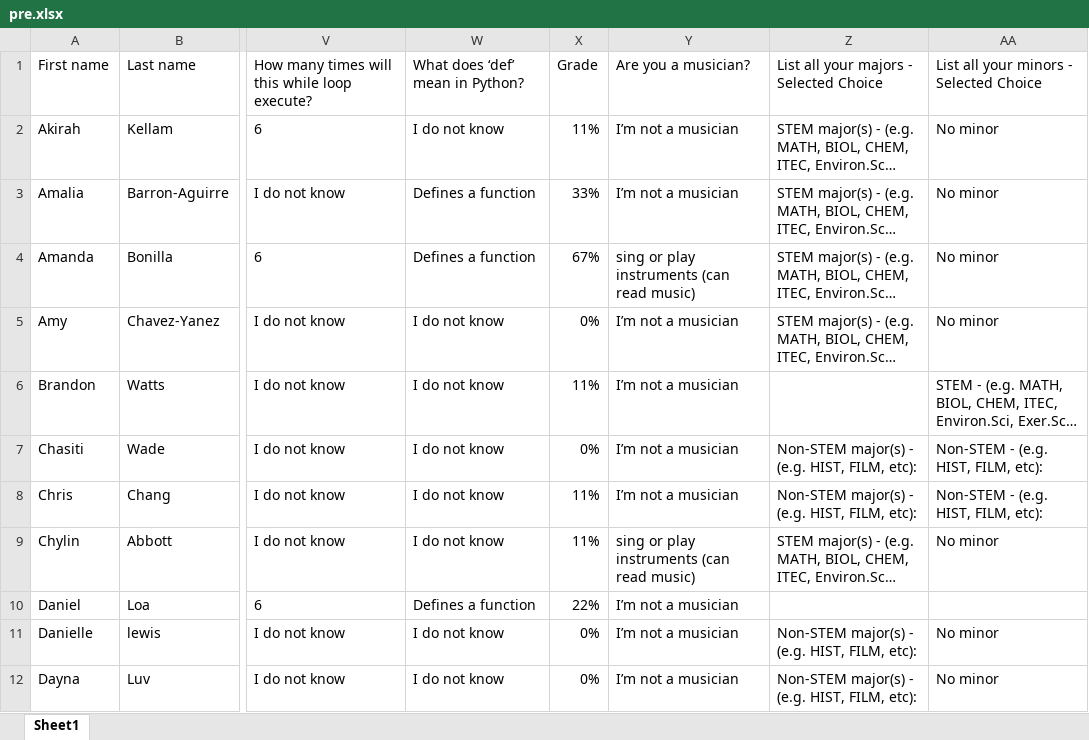
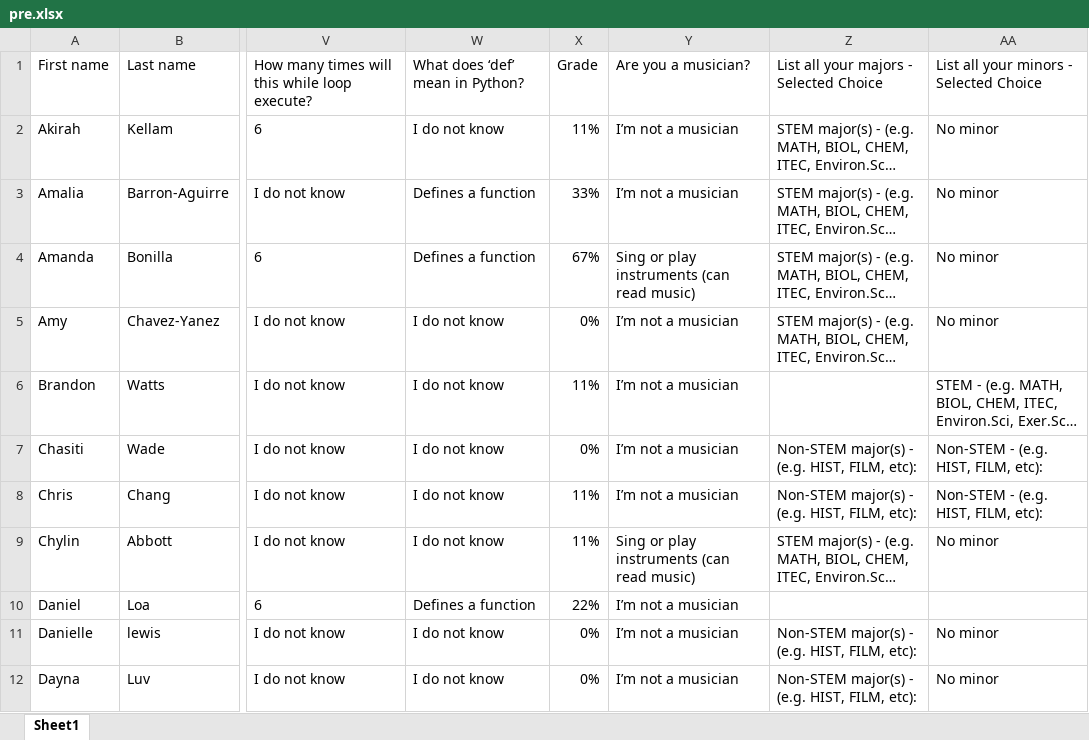
Before and after one commit to jiyoon-wd/TAPProject, an Excel workbook: data/pre.xlsx, sheet Sheet1, drawn as a sheet; only a part is shown, gaps mark what is left out; long unchanged cells end in …; values as stored, in another font and other column widths than the file's, no borders; the diff covers the shown part only; the diff names each change by its address in the sheet, - before the commit and + after, or states it on an @@ line.

```diff
--- a/data/pre.xlsx (sheet Sheet1)
+++ b/data/pre.xlsx (sheet Sheet1)
-Y4: sing or play instruments (can read music)
+Y4: Sing or play instruments (can read music)
-Y9: sing or play instruments (can read music)
+Y9: Sing or play instruments (can read music)
```
Also changed, not shown: 14 edited cells elsewhere in this sheet, data/post.xlsx.
